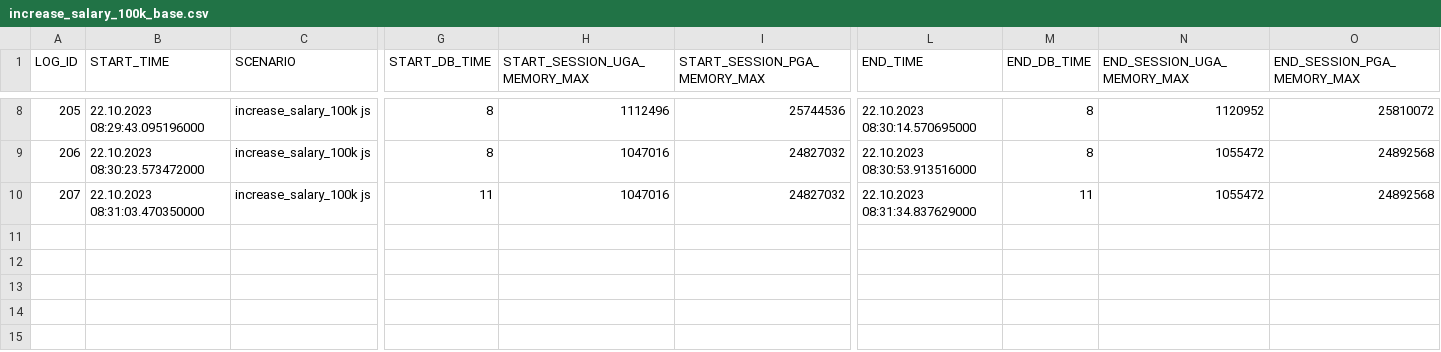
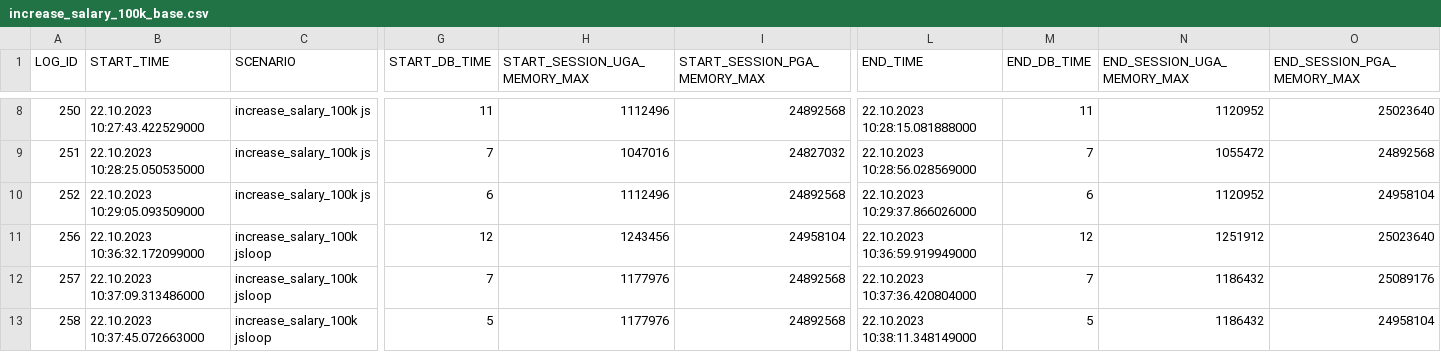
Before and after one commit to PhilippSalvisberg/js23c, a CSV file: experiments/increase_salary_100k/increase_salary_100k_base.csv, drawn as a sheet; only a part is shown, gaps mark what is left out; rows hold the shown columns only; the diff covers the shown part only; the diff names each change by its address in the sheet, - before the commit and + after, or states it on an @@ line.

Commit message:
add jsloop to increase_salary_100k experiment

```diff
--- a/experiments/increase_salary_100k/increase_salary_100k_base.csv
+++ b/experiments/increase_salary_100k/increase_salary_100k_base.csv
-A8 (LOG_ID): 205
+A8 (LOG_ID): 250
-B8 (START_TIME): 22.10.2023 08:29:43.095196000
+B8 (START_TIME): 22.10.2023 10:27:43.422529000
-G8 (START_DB_TIME): 8
+G8 (START_DB_TIME): 11
-I8 (START_SESSION_PGA_MEMORY_MAX): 25744536
+I8 (START_SESSION_PGA_MEMORY_MAX): 24892568
-L8 (END_TIME): 22.10.2023 08:30:14.570695000
+L8 (END_TIME): 22.10.2023 10:28:15.081888000
-M8 (END_DB_TIME): 8
+M8 (END_DB_TIME): 11
-O8 (END_SESSION_PGA_MEMORY_MAX): 25810072
+O8 (END_SESSION_PGA_MEMORY_MAX): 25023640
-A9 (LOG_ID): 206
+A9 (LOG_ID): 251
-B9 (START_TIME): 22.10.2023 08:30:23.573472000
+B9 (START_TIME): 22.10.2023 10:28:25.050535000
-G9 (START_DB_TIME): 8
+G9 (START_DB_TIME): 7
-L9 (END_TIME): 22.10.2023 08:30:53.913516000
+L9 (END_TIME): 22.10.2023 10:28:56.028569000
-M9 (END_DB_TIME): 8
+M9 (END_DB_TIME): 7
-A10 (LOG_ID): 207
+A10 (LOG_ID): 252
-B10 (START_TIME): 22.10.2023 08:31:03.470350000
+B10 (START_TIME): 22.10.2023 10:29:05.093509000
-G10 (START_DB_TIME): 11
+G10 (START_DB_TIME): 6
-H10 (START_SESSION_UGA_MEMORY_MAX): 1047016
+H10 (START_SESSION_UGA_MEMORY_MAX): 1112496
-I10 (START_SESSION_PGA_MEMORY_MAX): 24827032
+I10 (START_SESSION_PGA_MEMORY_MAX): 24892568
-L10 (END_TIME): 22.10.2023 08:31:34.837629000
+L10 (END_TIME): 22.10.2023 10:29:37.866026000
-M10 (END_DB_TIME): 11
+M10 (END_DB_TIME): 6
-N10 (END_SESSION_UGA_MEMORY_MAX): 1055472
+N10 (END_SESSION_UGA_MEMORY_MAX): 1120952
-O10 (END_SESSION_PGA_MEMORY_MAX): 24892568
+O10 (END_SESSION_PGA_MEMORY_MAX): 24958104
+row 11: 256 | 22.10.2023 10:36:32.172099000 | increase_salary_100k jsloop | 12 | 1243456 | 24958104 | 22.10.2023 10:36:59.919949000 | 12 | 1251912 | 25023640
+row 12: 257 | 22.10.2023 10:37:09.313486000 | increase_salary_100k jsloop | 7 | 1177976 | 24892568 | 22.10.2023 10:37:36.420804000 | 7 | 1186432 | 25089176
+row 13: 258 | 22.10.2023 10:37:45.072663000 | increase_salary_100k jsloop | 5 | 1177976 | 24892568 | 22.10.2023 10:38:11.348149000 | 5 | 1186432 | 24958104
```
Also changed, not shown: 30 edited cells elsewhere in this file, experiments/increase_salary_100k/increase_salary_100k_result.csv, 1 other file.
